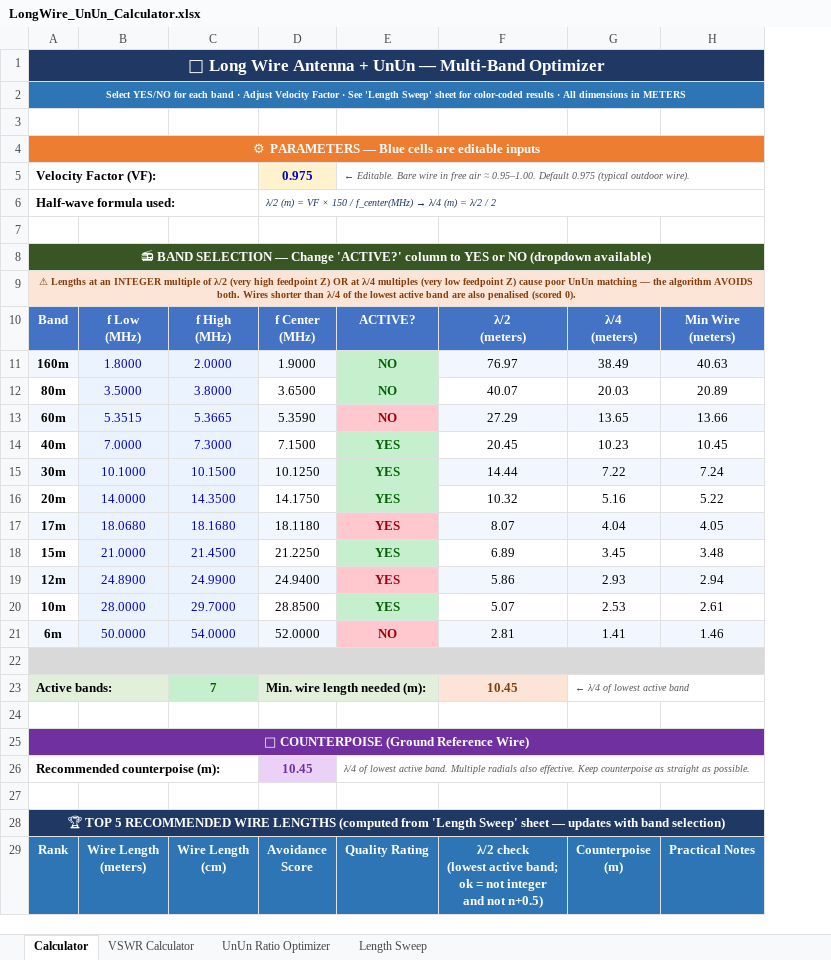
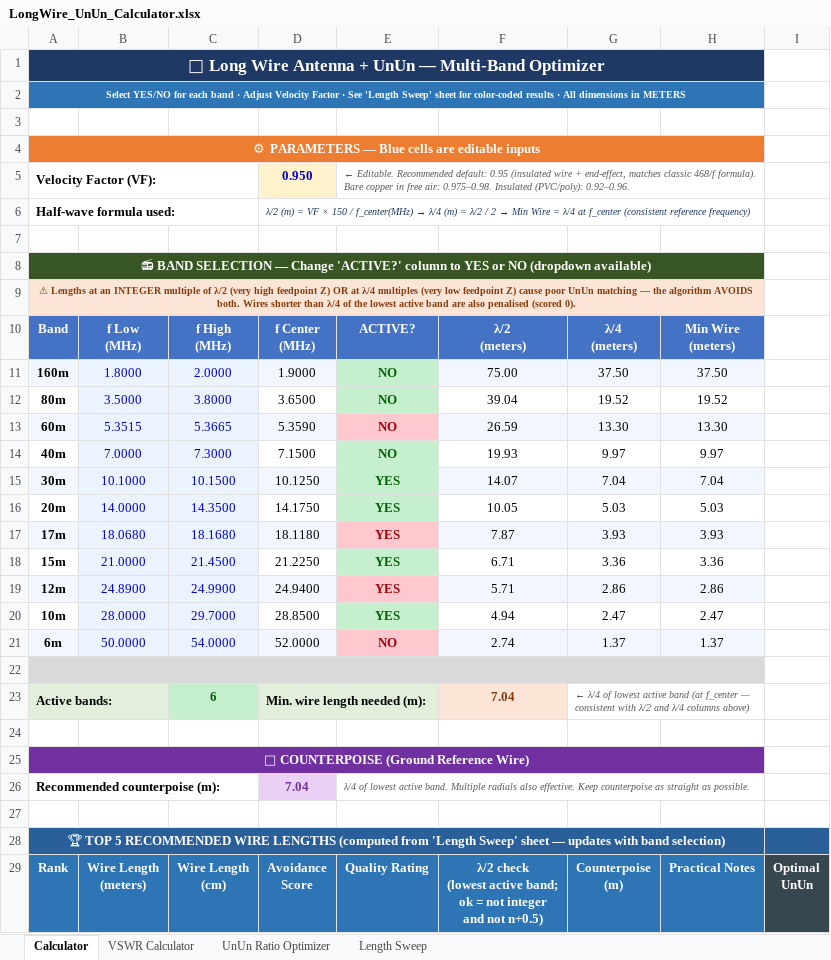
Before and after one commit to hiperiondev/Long_Wire_Antenna, an Excel workbook: LongWire_UnUn_Calculator.xlsx, sheet Calculator, drawn as a sheet; only a part is shown; values as stored, in another font and other column widths than the file's, no borders; conditional formats not drawn; removed rows and columns are numbered as before the commit, all else as after; ↵ is a line break in a cell; the diff covers the shown part only; the diff names each change by its address in the sheet, - before the commit and + after, or states it on an @@ line.

```diff
--- a/LongWire_UnUn_Calculator.xlsx (sheet Calculator)
+++ b/LongWire_UnUn_Calculator.xlsx (sheet Calculator)
-column F, rows 10-29: λ/2 ↵ (meters) | 76.97 | 40.07 | 27.29 | 20.45 | 14.44 | 10.32 | 8.07 | 6.89 | 5.86 | 5.07 | 2.81 |  | 10.45 |  |  |  |  |  | λ/2 check ↵ (lowest active band; ↵ ok = not integer ↵ and not n+0.5)
-column G, rows 10-29: λ/4 ↵ (meters) | 38.49 | 20.03 | 13.65 | 10.23 | 7.22 | 5.16 | 4.04 | 3.45 | 2.93 | 2.53 | 1.41 |  | ← λ/4 of lowest active band |  |  |  |  |  | Counterpoise ↵ (m)
+column F, rows 10-29: λ/2 ↵ (meters) | 75.00 | 39.04 | 26.59 | 19.93 | 14.07 | 10.05 | 7.87 | 6.71 | 5.71 | 4.94 | 2.74 |  | 7.04 |  |  |  |  |  | λ/2 check ↵ (lowest active band; ↵ ok = not integer ↵ and not n+0.5)
+column G, rows 10-29: λ/4 ↵ (meters) | 37.50 | 19.52 | 13.30 | 9.97 | 7.04 | 5.03 | 3.93 | 3.36 | 2.86 | 2.47 | 1.37 |  | ← λ/4 of lowest active band (at f_center — consistent with λ/2 and λ/4 columns above) |  |  |  |  |  | Counterpoise ↵ (m)
+column I, row 29: Optimal ↵ UnUn
-D5: 0.975
+D5: 0.950
-E5: ← Editable. Bare wire in free air ≈ 0.95–1.00. Default 0.975 (typical outdoor wire).
+E5: ← Editable. Recommended default: 0.95 (insulated wire + end-effect, matches classic 468/f formula). Bare copper in free air: 0.975–0.98. Insulated (PVC/poly): 0.92–0.96.
@@ D6: …/ 2 → …/ 2 → Min Wire = λ/4 at f_center (consistent reference frequency) @@
-H11: 40.63
+H11: 37.50
-H12: 20.89
+H12: 19.52
-H13: 13.66
+H13: 13.30
-E14: YES
+E14: NO
-H14: 10.45
+H14: 9.97
-H15: 7.24
+H15: 7.04
-H16: 5.22
+H16: 5.03
-H17: 4.05
+H17: 3.93
-H18: 3.48
+H18: 3.36
-H19: 2.94
+H19: 2.86
-H20: 2.61
+H20: 2.47
-H21: 1.46
+H21: 1.37
-C23: 7
+C23: 6
-D26: 10.45
+D26: 7.04
-A28:E28 fill: #1F3864
+A28:E28 fill: #2A6099
-H28 fill: #1F3864
+H28 fill: #2A6099
```
Also changed, not shown: 24 edited cells and cell formats elsewhere in this sheet, sheet UnUn Ratio Optimizer, sheet Length Sweep, sheet VSWR Calculator, formulas that keep their value, charts or pictures, 1 other file.
